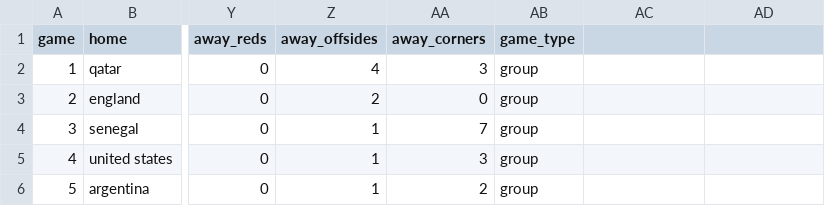
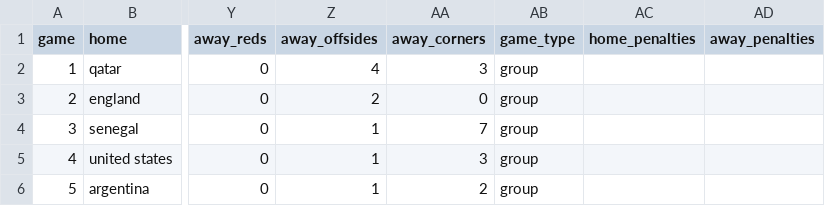
Before and after one commit to MarcoTab/WC2022Data, a CSV file: data/wc2022matchdata.csv, drawn as a sheet; only a part is shown, gaps mark what is left out; the diff names each change by its address in the sheet, - before the commit and + after, or states it on an @@ line.

Commit message:
added penalty option to 2022 world cup match data

```diff
--- a/data/wc2022matchdata.csv
+++ b/data/wc2022matchdata.csv
-AC1: (empty)
+AC1: home_penalties
-AD1: (empty)
+AD1: away_penalties
```
